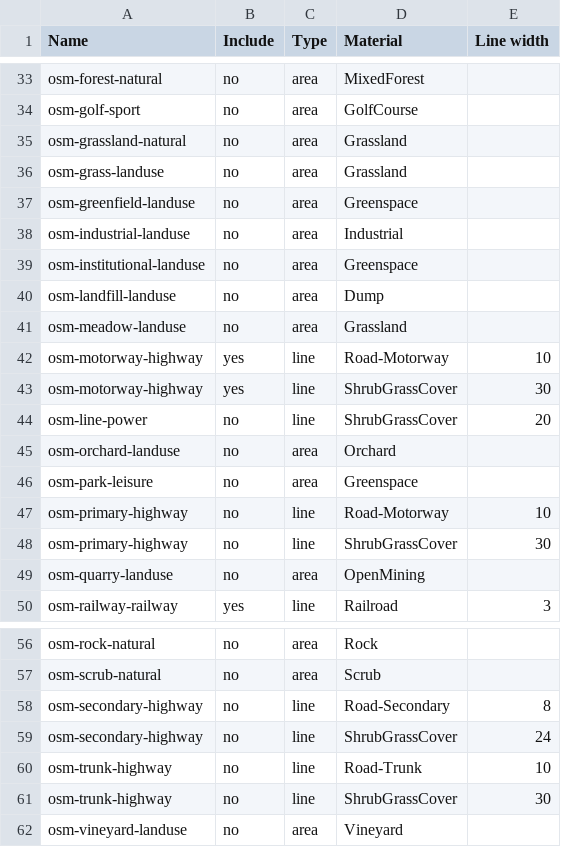
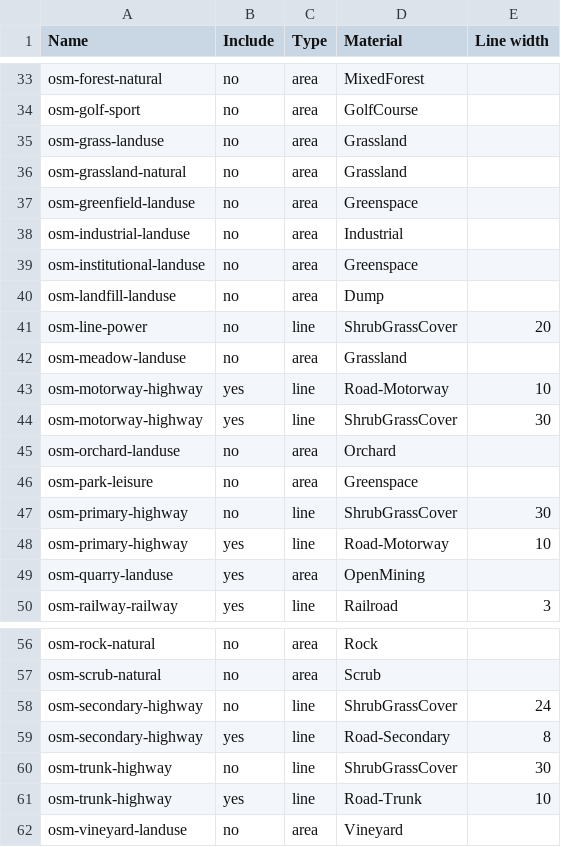
Before and after one commit to davidmegginson/fgfs-scenery-build, a CSV file: layers.csv, drawn as a sheet; only a part is shown, gaps mark what is left out; the diff covers the shown part only.

```diff
--- a/layers.csv
+++ b/layers.csv
@@ -34,4 +34,4 @@ osm-forest-natural,no,area,MixedForest
 osm-golf-sport,no,area,GolfCourse
+osm-grass-landuse,no,area,Grassland
 osm-grassland-natural,no,area,Grassland
-osm-grass-landuse,no,area,Grassland
 osm-greenfield-landuse,no,area,Greenspace
@@ -40,2 +40,3 @@ osm-institutional-landuse,no,area,Greenspace
 osm-landfill-landuse,no,area,Dump
+osm-line-power,no,line,ShrubGrassCover,20
 osm-meadow-landuse,no,area,Grassland
@@ -43,8 +44,7 @@ osm-motorway-highway,yes,line,Road-Motorway,10
 osm-motorway-highway,yes,line,ShrubGrassCover,30
-osm-line-power,no,line,ShrubGrassCover,20
 osm-orchard-landuse,no,area,Orchard
 osm-park-leisure,no,area,Greenspace
-osm-primary-highway,no,line,Road-Motorway,10
 osm-primary-highway,no,line,ShrubGrassCover,30
-osm-quarry-landuse,no,area,OpenMining
+osm-primary-highway,yes,line,Road-Motorway,10
+osm-quarry-landuse,yes,area,OpenMining
 osm-railway-railway,yes,line,Railroad,3
@@ -57,6 +57,6 @@ osm-rock-natural,no,area,Rock
 osm-scrub-natural,no,area,Scrub
-osm-secondary-highway,no,line,Road-Secondary,8
 osm-secondary-highway,no,line,ShrubGrassCover,24
-osm-trunk-highway,no,line,Road-Trunk,10
+osm-secondary-highway,yes,line,Road-Secondary,8
 osm-trunk-highway,no,line,ShrubGrassCover,30
+osm-trunk-highway,yes,line,Road-Trunk,10
 osm-vineyard-landuse,no,area,Vineyard
```
Also changed, not shown: 15 edited cells elsewhere in this file, 5 other files.
